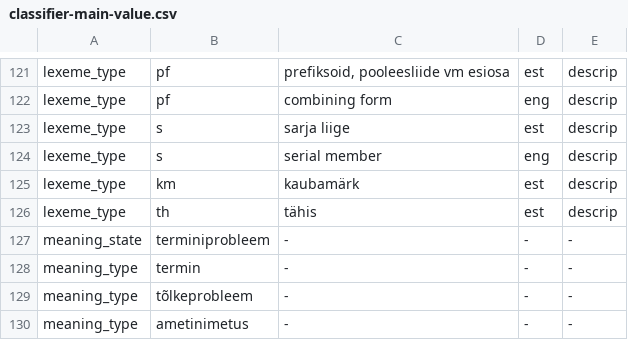
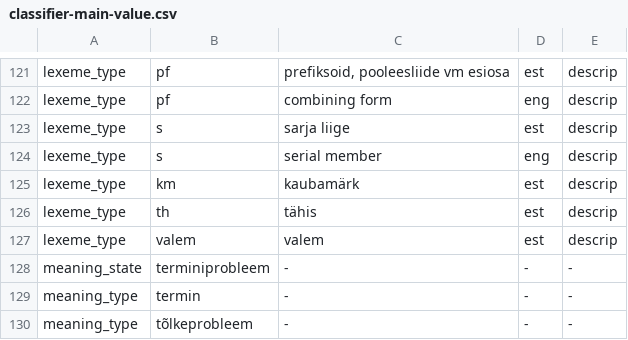
Before and after one commit to keeleinstituut/ekilex, a CSV file: ekilex-etl/fileresources/csv/classifier-main-value.csv, drawn as a sheet; only a part is shown, gaps mark what is left out; the shorter side is filled out with more unchanged rows; the diff names each change by its address in the sheet, - before the commit and + after, or states it on an @@ line.

Commit message:
New lexeme type "valem" taken into use.

```diff
--- a/ekilex-etl/fileresources/csv/classifier-main-value.csv
+++ b/ekilex-etl/fileresources/csv/classifier-main-value.csv
+row 127: lexeme_type | valem | valem | est | descrip
```
Also changed, not shown: 3 other files.
